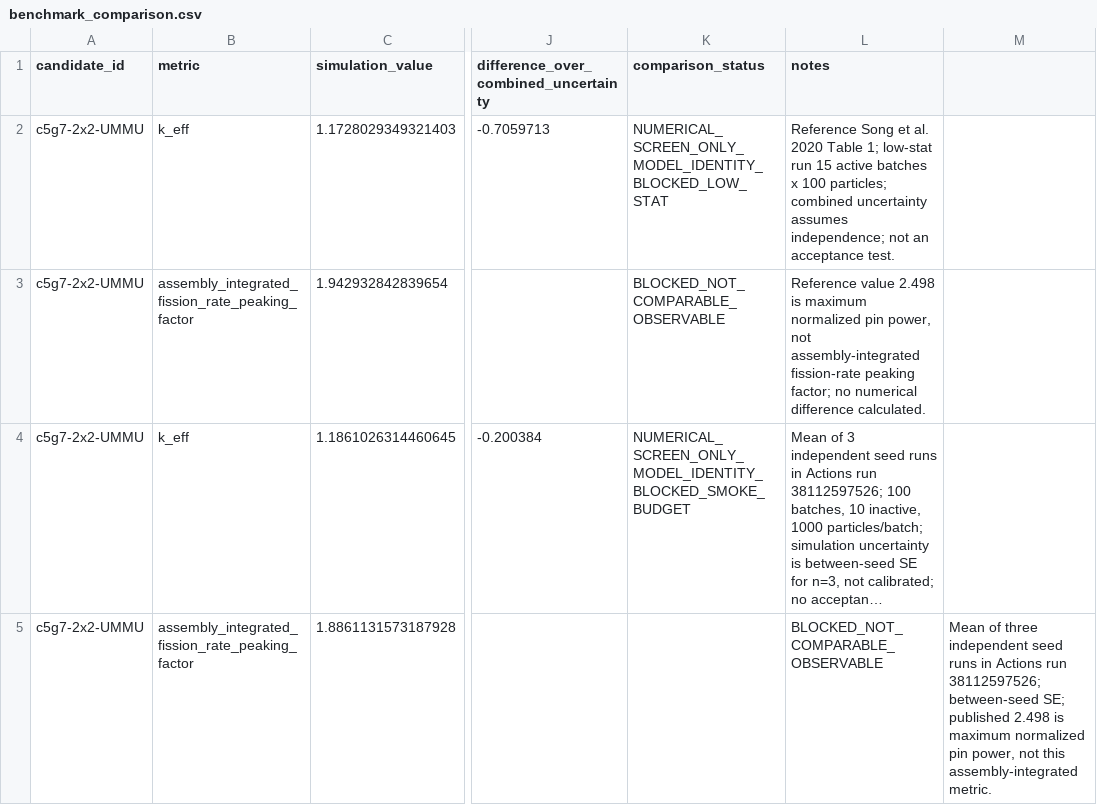
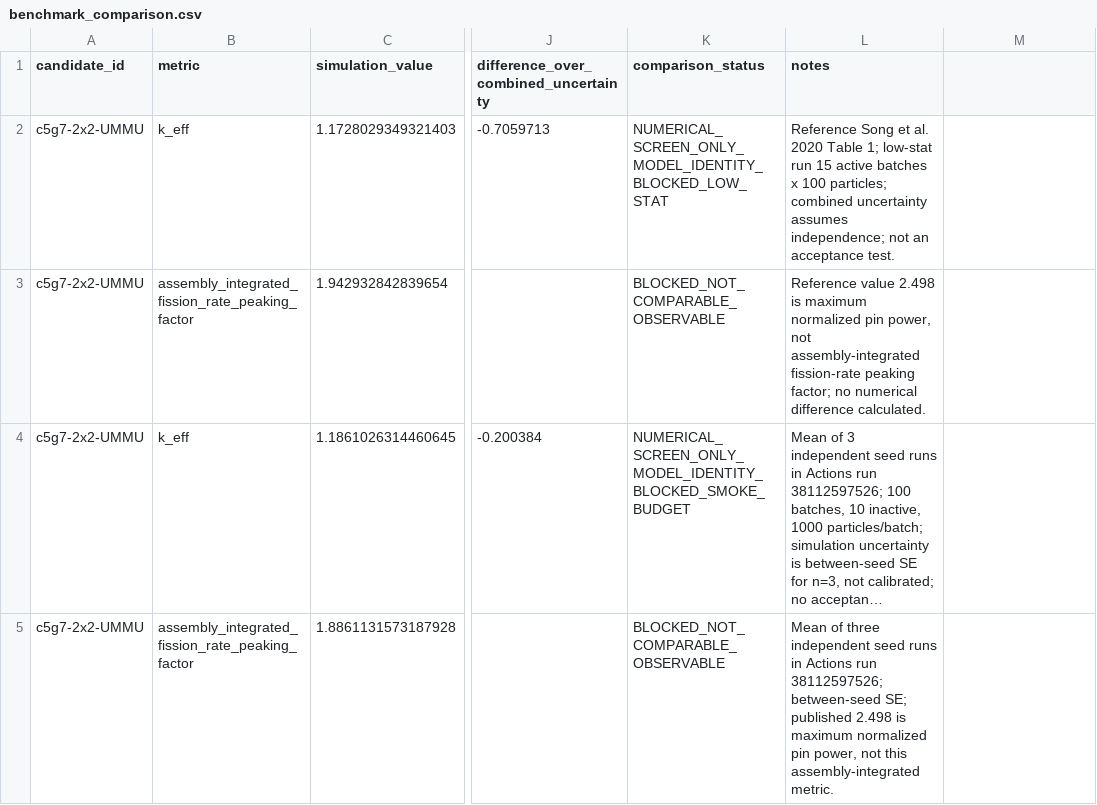
Before and after one commit to thenextw4ng/cb-pfr, a CSV file: results/benchmark_comparison.csv, drawn as a sheet; only a part is shown, gaps mark what is left out; long unchanged cells end in …; the diff names each change by its address in the sheet, - before the commit and + after, or states it on an @@ line.

Commit message:
Fix comparison CSV field alignment

```diff
--- a/results/benchmark_comparison.csv
+++ b/results/benchmark_comparison.csv
-K5 (comparison_status): (empty)
+K5 (comparison_status): BLOCKED_NOT_COMPARABLE_OBSERVABLE
-L5 (notes): BLOCKED_NOT_COMPARABLE_OBSERVABLE
+L5 (notes): Mean of three independent seed runs in Actions run 38112597526; between-seed SE; published 2.498 is maximum normalized pin power, not this assembly-integrated metric.
-M5: Mean of three independent seed runs in Actions run 38112597526; between-seed SE; published 2.498 is maximum normalized pin power, not this assembly-integrated metric.
+M5: (empty)
```
